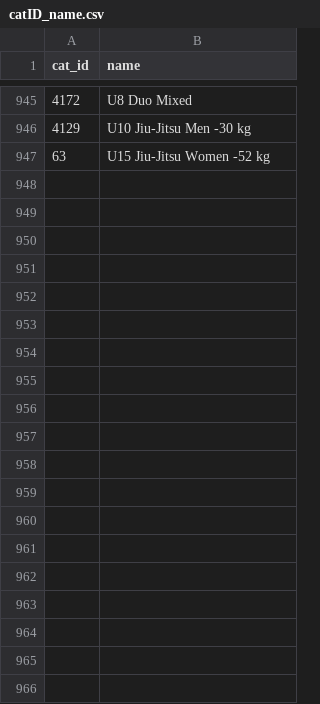
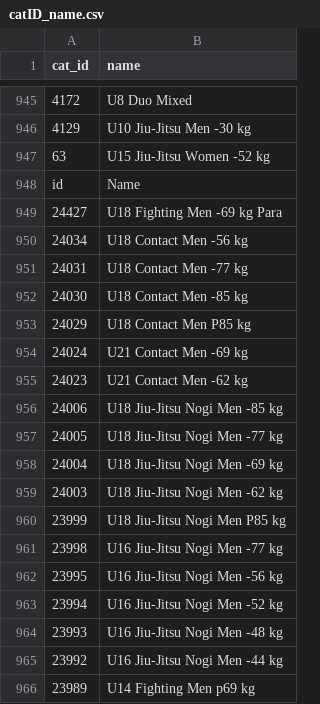
Before and after one commit to ClaudiaBehnke86/JJIFsupportFiles, a CSV file: catID_name.csv, drawn as a sheet; only a part is shown, gaps mark what is left out; the diff covers the shown part only; the diff names each change by its address in the sheet, - before the commit and + after, or states it on an @@ line.

Commit message:
Update catID_name.csv
Cat from BO24 aded

```diff
--- a/catID_name.csv
+++ b/catID_name.csv
+row 948: id | Name
+row 949: 24427 | U18 Fighting Men -69 kg Para
+row 950: 24034 | U18 Contact Men -56 kg
+row 951: 24031 | U18 Contact Men -77 kg
+row 952: 24030 | U18 Contact Men -85 kg
+row 953: 24029 | U18 Contact Men P85 kg
+row 954: 24024 | U21 Contact Men -69 kg
+row 955: 24023 | U21 Contact Men -62 kg
+row 956: 24006 | U18 Jiu-Jitsu Nogi Men -85 kg
+row 957: 24005 | U18 Jiu-Jitsu Nogi Men -77 kg
+row 958: 24004 | U18 Jiu-Jitsu Nogi Men -69 kg
+row 959: 24003 | U18 Jiu-Jitsu Nogi Men -62 kg
+row 960: 23999 | U18 Jiu-Jitsu Nogi Men P85 kg
+row 961: 23998 | U16 Jiu-Jitsu Nogi Men -77 kg
+row 962: 23995 | U16 Jiu-Jitsu Nogi Men -56 kg
+row 963: 23994 | U16 Jiu-Jitsu Nogi Men -52 kg
+row 964: 23993 | U16 Jiu-Jitsu Nogi Men -48 kg
+row 965: 23992 | U16 Jiu-Jitsu Nogi Men -44 kg
+row 966: 23989 | U14 Fighting Men p69 kg
```
Also changed, not shown: 41 added rows elsewhere in this file.
